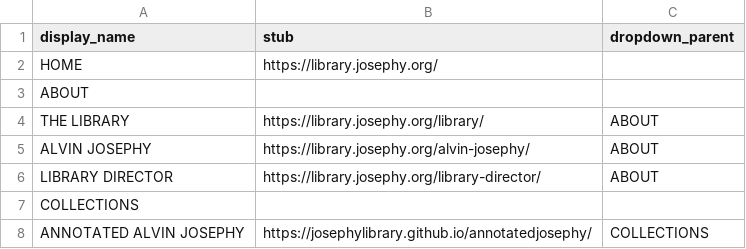
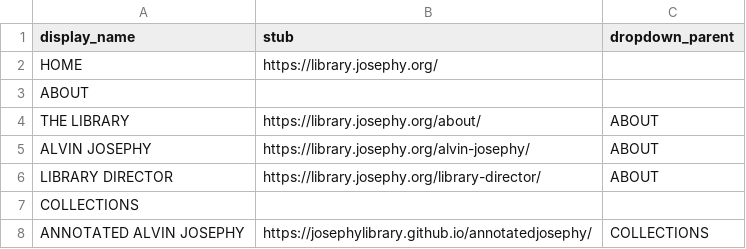
Before and after one commit to josephylibrary/collections, a CSV file: _data/config-library-nav.csv, drawn as a sheet; only a part is shown.

Commit message:
Library Link

```diff
--- a/_data/config-library-nav.csv
+++ b/_data/config-library-nav.csv
@@ -3,3 +3,3 @@ HOME,https://library.josephy.org/,
 ABOUT,,
-THE LIBRARY,https://library.josephy.org/library/,ABOUT
+THE LIBRARY,https://library.josephy.org/about/,ABOUT
 ALVIN JOSEPHY,https://library.josephy.org/alvin-josephy/,ABOUT
```
